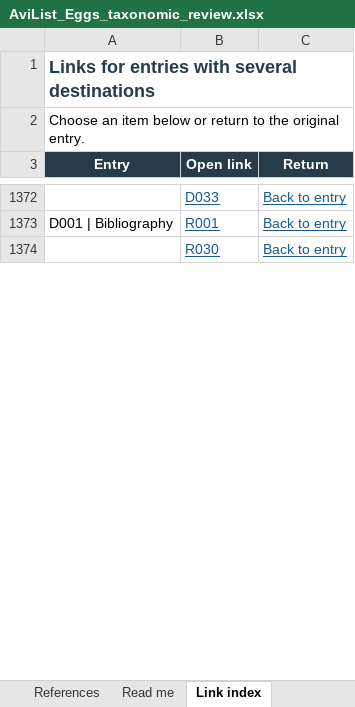
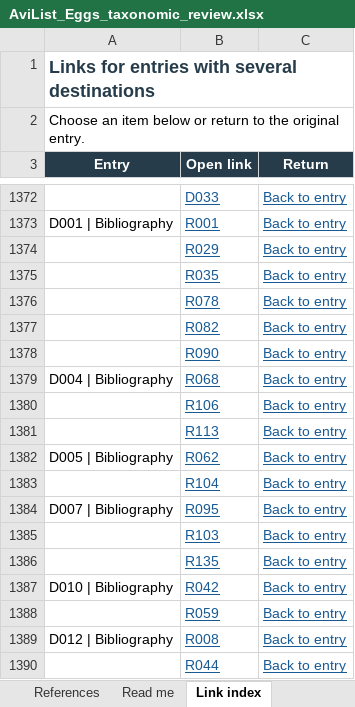
Before and after one commit to erl67/museum-collection-analysis, an Excel workbook: AviList Taxonomy Review/AviList_Eggs_taxonomic_review.xlsx, sheet Link index, drawn as a sheet; only a part is shown, gaps mark what is left out; the shorter side is filled out with more unchanged rows; values as stored, in another font and other column widths than the file's, no borders; the diff covers the shown part only; the diff names each change by its address in the sheet, - before the commit and + after, or states it on an @@ line.

```diff
--- a/AviList Taxonomy Review/AviList_Eggs_taxonomic_review.xlsx (sheet Link index)
+++ b/AviList Taxonomy Review/AviList_Eggs_taxonomic_review.xlsx (sheet Link index)
+row 1374:  | R029 | Back to entry
@@ row 1409 moved to row 1375: R035 @@
@@ row 1401 moved to row 1376: R078 @@
+row 1377:  | R082 | Back to entry
+row 1378:  | R090 | Back to entry
+row 1379: D004 | Bibliography | R068 | Back to entry
@@ row 1413 moved to row 1380: R106 @@
@@ row 1438 moved to row 1381: R113 @@
+row 1382: D005 | Bibliography | R062 | Back to entry
@@ row 1385 moved to row 1383: R104 @@
+row 1384: D007 | Bibliography | R095 | Back to entry
@@ row 1495 moved to row 1385: R103 @@
@@ row 1518 moved to row 1386: R135 @@
+row 1387: D010 | Bibliography | R042 | Back to entry
+row 1388:  | R059 | Back to entry
-row 1389: D012 | Bibliography
+row 1389: D012 | Bibliography
+row 1390:  | R044 | Back to entry
```
Also changed, not shown: 39 added rows, 48 removed rows, 29 moved rows and 99 edited cells elsewhere in this sheet, sheet References, sheet Decisions, sheet Changes, AviList Taxonomy Review/AviList_Fluids_taxonomic_review.xlsx.
